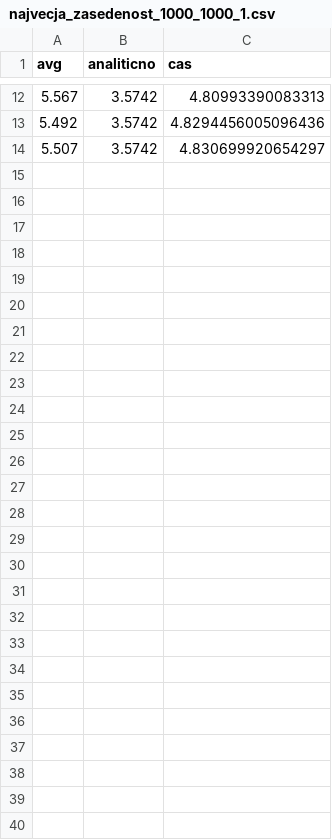
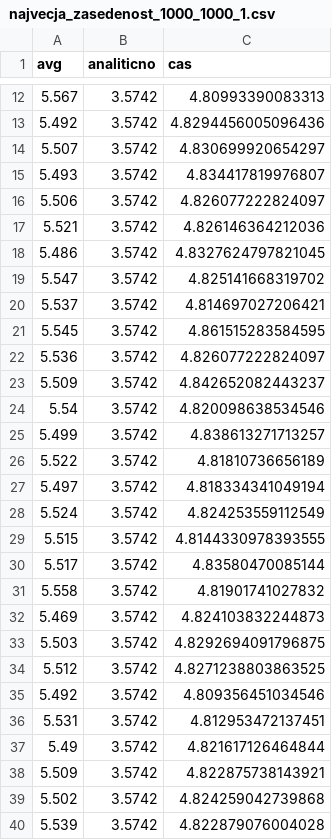
Before and after one commit to Nejckumer1/The-power-of-two-or-more-choices, a CSV file: najvecja_zasedenost_1000_1000_1.csv, drawn as a sheet; only a part is shown, gaps mark what is left out; the diff names each change by its address in the sheet, - before the commit and + after, or states it on an @@ line.

```diff
--- a/najvecja_zasedenost_1000_1000_1.csv
+++ b/najvecja_zasedenost_1000_1000_1.csv
+row 15: 5.493 | 3.5742 | 4.834417819976807
+row 16: 5.506 | 3.5742 | 4.826077222824097
+row 17: 5.521 | 3.5742 | 4.826146364212036
+row 18: 5.486 | 3.5742 | 4.8327624797821045
+row 19: 5.547 | 3.5742 | 4.825141668319702
+row 20: 5.537 | 3.5742 | 4.814697027206421
+row 21: 5.545 | 3.5742 | 4.861515283584595
+row 22: 5.536 | 3.5742 | 4.826077222824097
+row 23: 5.509 | 3.5742 | 4.842652082443237
+row 24: 5.54 | 3.5742 | 4.820098638534546
+row 25: 5.499 | 3.5742 | 4.838613271713257
+row 26: 5.522 | 3.5742 | 4.81810736656189
+row 27: 5.497 | 3.5742 | 4.818334341049194
+row 28: 5.524 | 3.5742 | 4.824253559112549
+row 29: 5.515 | 3.5742 | 4.8144330978393555
+row 30: 5.517 | 3.5742 | 4.83580470085144
+row 31: 5.558 | 3.5742 | 4.81901741027832
+row 32: 5.469 | 3.5742 | 4.824103832244873
+row 33: 5.503 | 3.5742 | 4.8292694091796875
+row 34: 5.512 | 3.5742 | 4.8271238803863525
+row 35: 5.492 | 3.5742 | 4.809356451034546
+row 36: 5.531 | 3.5742 | 4.812953472137451
+row 37: 5.49 | 3.5742 | 4.821617126464844
+row 38: 5.509 | 3.5742 | 4.822875738143921
+row 39: 5.502 | 3.5742 | 4.824259042739868
+row 40: 5.539 | 3.5742 | 4.822879076004028
```
Also changed, not shown: 1 other file.
